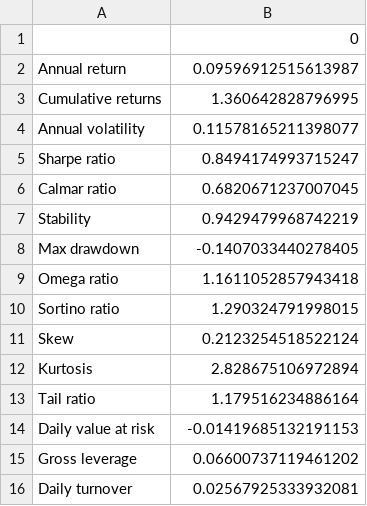
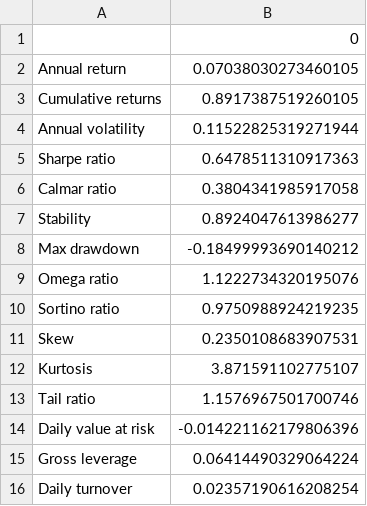
Before and after one commit to linusqzdeng/backtesting, a CSV file: slm_t+1/results/perf_df.csv, drawn as a sheet.

```diff
--- a/slm_t+1/results/perf_df.csv
+++ b/slm_t+1/results/perf_df.csv
@@ -1,16 +1,16 @@
 ,0
-Annual return,0.09596912515613987
-Cumulative returns,1.360642828796995
-Annual volatility,0.11578165211398077
-Sharpe ratio,0.8494174993715247
-Calmar ratio,0.6820671237007045
-Stability,0.9429479968742219
-Max drawdown,-0.1407033440278405
-Omega ratio,1.1611052857943418
-Sortino ratio,1.290324791998015
-Skew,0.2123254518522124
-Kurtosis,2.828675106972894
-Tail ratio,1.179516234886164
-Daily value at risk,-0.01419685132191153
-Gross leverage,0.06600737119461202
-Daily turnover,0.02567925333932081
+Annual return,0.07038030273460105
+Cumulative returns,0.8917387519260105
+Annual volatility,0.11522825319271944
+Sharpe ratio,0.6478511310917363
+Calmar ratio,0.3804341985917058
+Stability,0.8924047613986277
+Max drawdown,-0.18499993690140212
+Omega ratio,1.1222734320195076
+Sortino ratio,0.9750988924219235
+Skew,0.2350108683907531
+Kurtosis,3.871591102775107
+Tail ratio,1.1576967501700746
+Daily value at risk,-0.014221162179806396
+Gross leverage,0.06414490329064224
+Daily turnover,0.02357190616208254
```
Also changed, not shown: slm_t+1/results/gross_lev.csv, slm_t+1/results/opt_results.csv, 26 other files.
